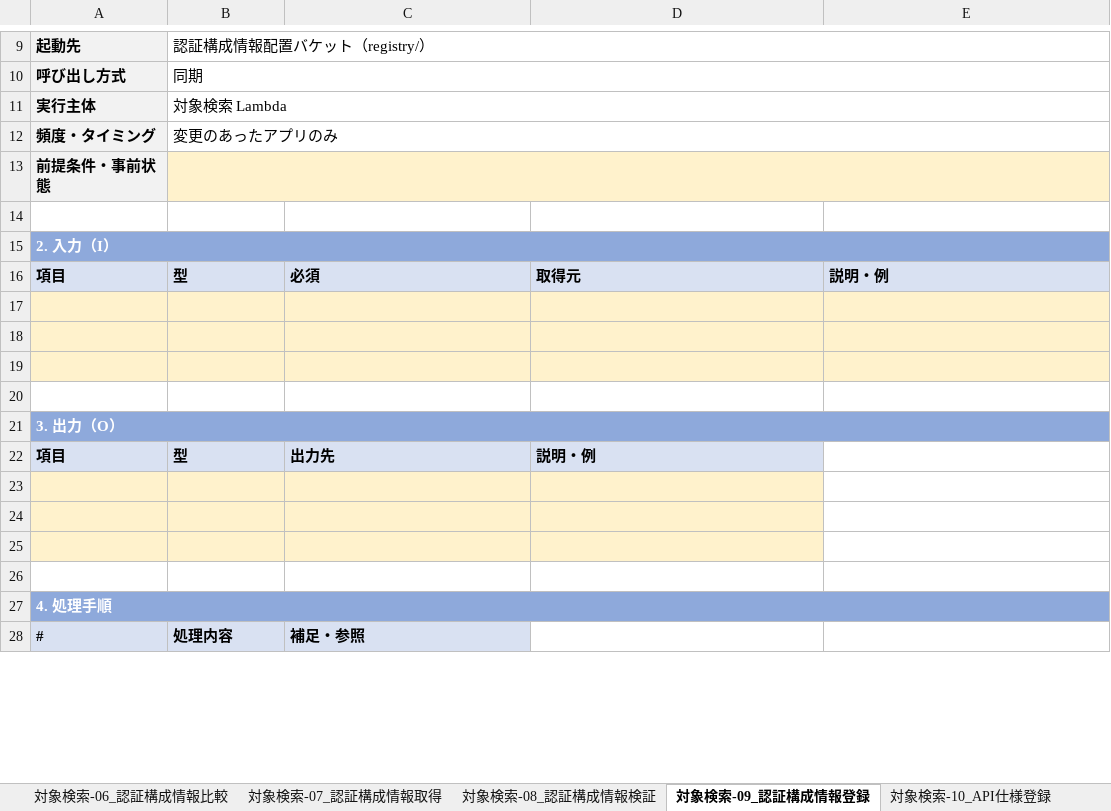
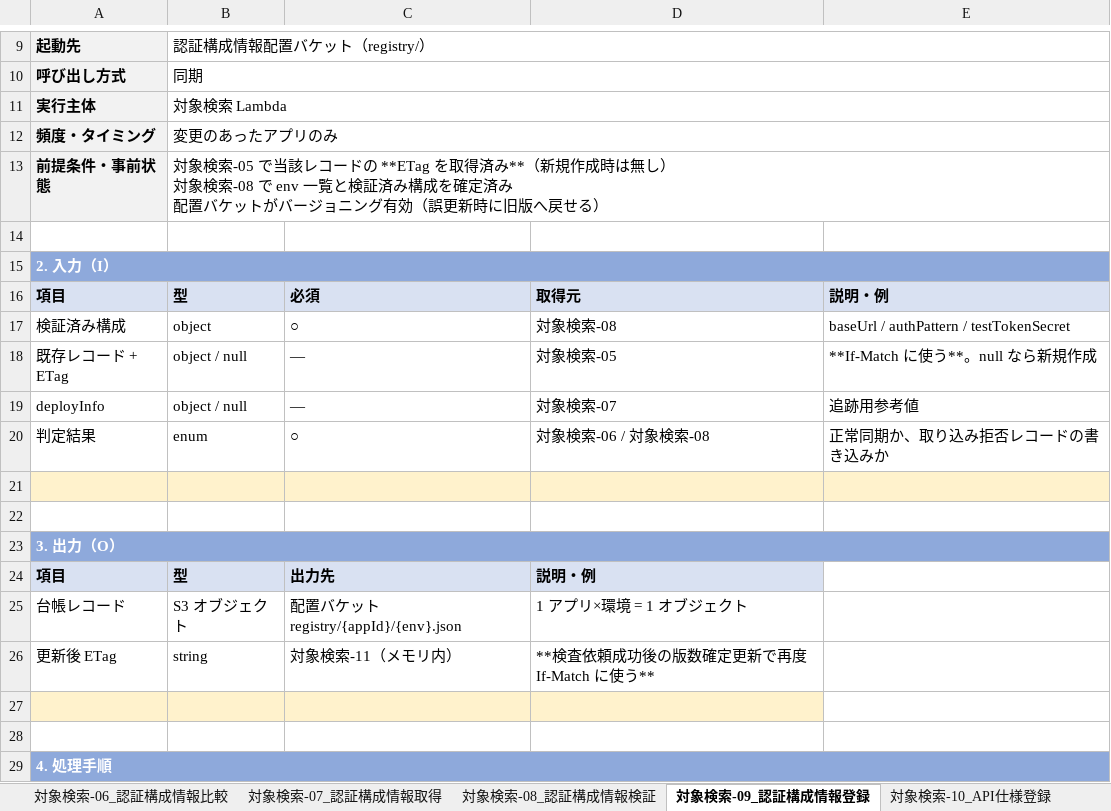
Before and after one commit to suepie/aws-atuh-poc, an Excel workbook: doc/excel/apipf-process-design.xlsx, sheet 対象検索-09_認証構成情報登録, drawn as a sheet; only a part is shown, gaps mark what is left out; the shorter side is filled out with more unchanged rows; values as stored, in another font and other column widths than the file's, no borders; addresses are those after the commit; ↵ is a line break in a cell; the diff covers the shown part only; the diff names each change by its address in the sheet, - before the commit and + after, or states it on an @@ line.

Commit message:
対象検索-01〜14 の処理設計を記入 + 絵文字排除・シーケンス図追加
処理設計（対象検索 14 処理）:
- AWS 公式で裏取りし、設計に効く 4 件を反映
  ・ListObjectsV2 は VersionId を返さないため ListObjectVersions を使う
    （delete marker が現行版のキーを識別でき、消滅検知の一次シグナルになる）
  ・ListAccounts の MaxResults は最大 20。空ページでも NextToken が null になるまで継続
  ・Organizations の Status は 2026-09-09 廃止済み。State を使う
  ・If-Match による条件付き書き込みには s3:GetObject も必要
- 消滅検知に「巡回に失敗したアカウントは対象から除外する」安全弁を明記
- lastArtifactVersions の更新は検査依頼の成功後のみ（偽安心の防止）
- 台帳に lastRejectedVersions / rejectedReason を追加（不備の再通知抑制）
- 巡回状態は各 env レコードへ複写（env ごとに at-least-once を成立させるため）

確定した設計判断:
- 外向きの宛先は「そのアプリのドメイン」に限定（許可サフィックス + アプリ単位の一致）
- MM-1 の巡回停止検知を 2 時間欠損 → 6 時間欠損に緩和（検知の遅れは許容）
- 失敗の受け皿を DLQ → On-failure Destination に変更
  （Scheduler は Destination 非対応のため DLQ のまま）

表現の見直し:
- 設計書 24 ファイルから絵文字を排除（P1/P2/P3・【注意】・○ 等に置換。ADR は経緯記録のため据え置き）
- 17 章 §17.2.1 に巡回シーケンス図（対象検索-01〜14）を新規作成
- 全 33 処理のシート §5 にシーケンス図の所在を追記

```diff
--- a/doc/excel/apipf-process-design.xlsx (sheet 対象検索-09_認証構成情報登録)
+++ b/doc/excel/apipf-process-design.xlsx (sheet 対象検索-09_認証構成情報登録)
-B13: (empty)
+B13: 対象検索-05 で当該レコードの **ETag を取得済み**（新規作成時は無し） ↵ 対象検索-08 で env 一覧と検証済み構成を確定済み ↵ 配置バケットがバージョニング有効（誤更新時に旧版へ戻せる）
-B13 fill: #FFF2CC
+B13 fill: none
-row 17: (empty)
+row 17: 検証済み構成 | object | ○ | 対象検索-08 | baseUrl / authPattern / testTokenSecret
-A17:E18 fill: #FFF2CC
+A17:E18 fill: none
-row 18: (empty)
+row 18: 既存レコード + ETag | object / null | — | 対象検索-05 | **If-Match に使う**。null なら新規作成
+row 19: deployInfo | object / null | — | 対象検索-07 | 追跡用参考値
+row 20: 判定結果 | enum | ○ | 対象検索-06 / 対象検索-08 | 正常同期か、取り込み拒否レコードの書き込みか
-row 25: (empty)
+row 25: 台帳レコード | S3 オブジェクト | 配置バケット registry/{appId}/{env}.json | 1 アプリ×環境 = 1 オブジェクト
-A25:D26 fill: #FFF2CC
+A25:D26 fill: none
-row 26: (empty)
+row 26: 更新後 ETag | string | 対象検索-11（メモリ内） | **検査依頼成功後の版数確定更新で再度 If-Match に使う**
```
Also changed, not shown: 12 added rows, 29 edited cells and cell formats elsewhere in this sheet, sheet 対象検索-08_認証構成情報検証, sheet 対象検索-01_認証実装確認処理開始, sheet 対象検索-13_監視対象消滅検知, sheet 対象検索-11_認証実装確認依頼, sheet 対象検索-12_構成情報不備通知, sheet 対象検索-04_認証構成情報一覧取得, 27 more sheets, 26 other files.
